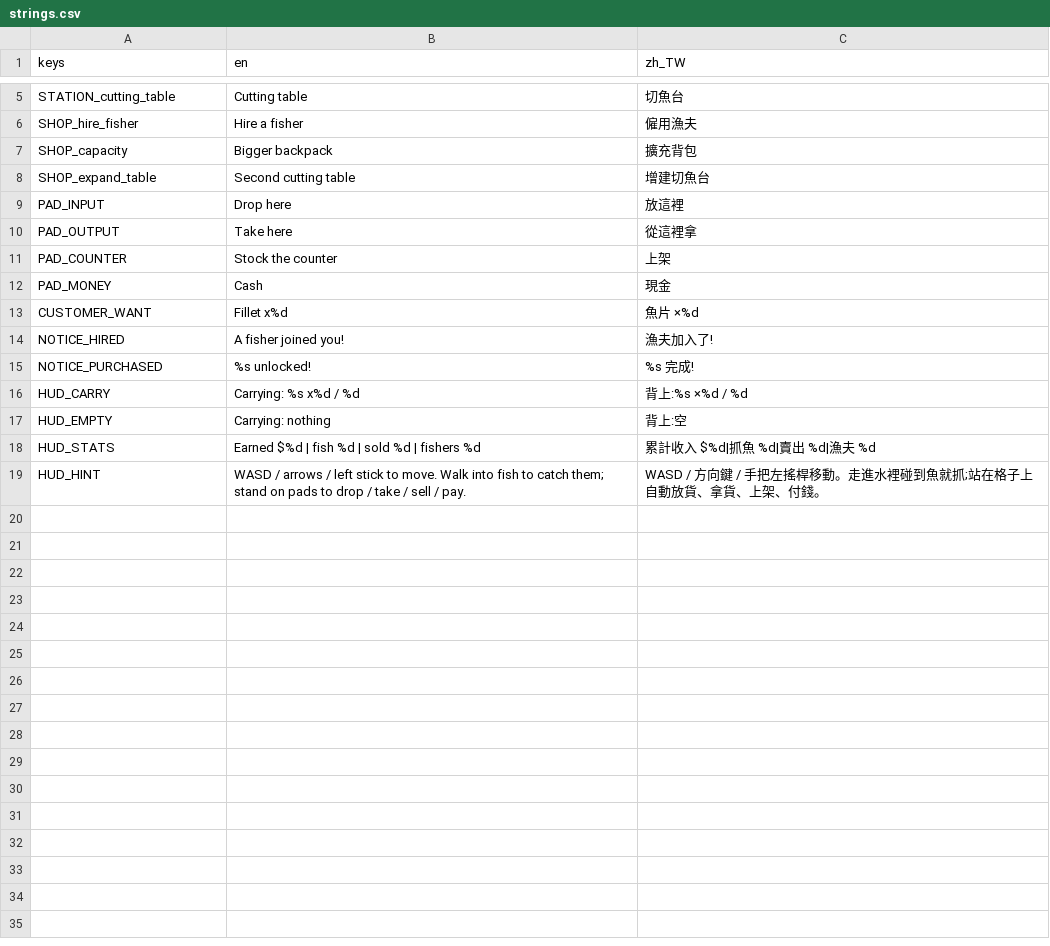
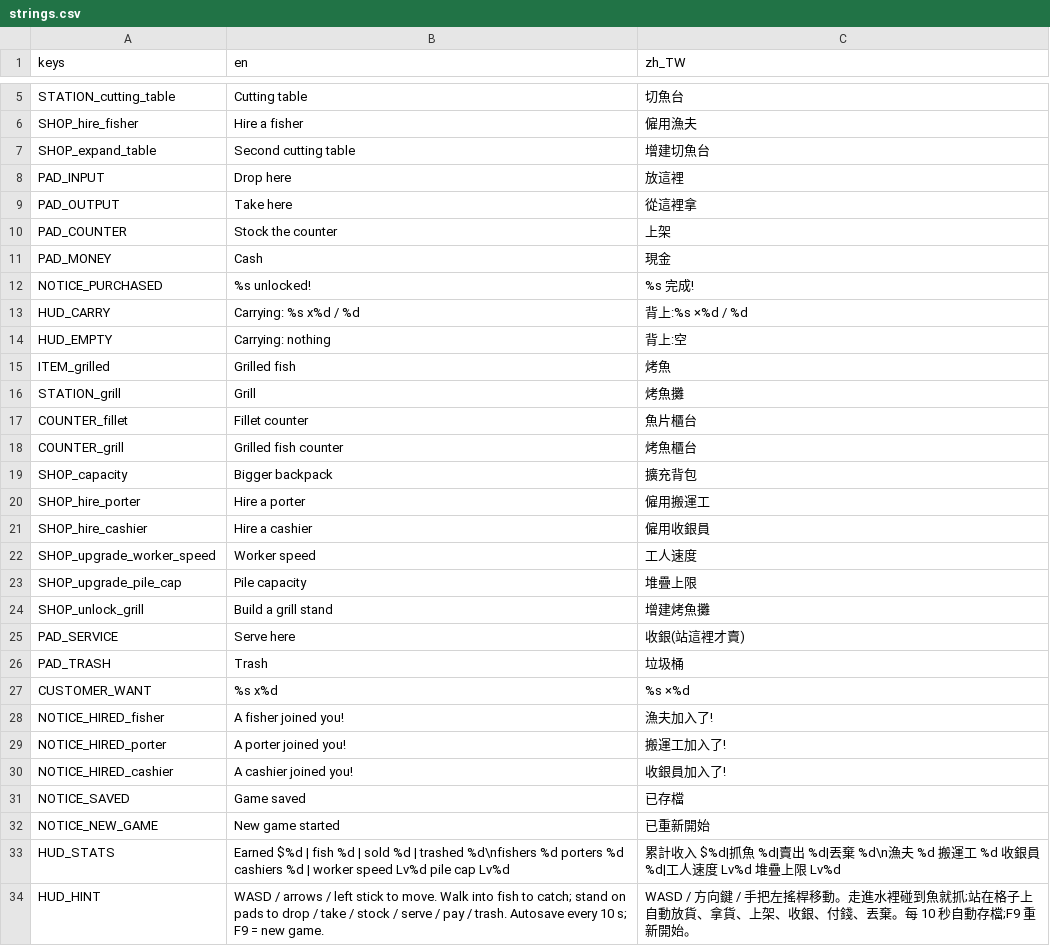
Before and after one commit to tyboy0407/manlife-play, a CSV file: data/locale/strings.csv, drawn as a sheet; only a part is shown, gaps mark what is left out.

```diff
--- a/data/locale/strings.csv
+++ b/data/locale/strings.csv
@@ -6,3 +6,2 @@ STATION_cutting_table,Cutting table,切魚台
 SHOP_hire_fisher,Hire a fisher,僱用漁夫
-SHOP_capacity,Bigger backpack,擴充背包
 SHOP_expand_table,Second cutting table,增建切魚台
@@ -12,4 +11,2 @@ PAD_COUNTER,Stock the counter,上架
 PAD_MONEY,Cash,現金
-CUSTOMER_WANT,Fillet x%d,魚片 ×%d
-NOTICE_HIRED,A fisher joined you!,漁夫加入了!
 NOTICE_PURCHASED,%s unlocked!,%s 完成!
@@ -17,3 +14,21 @@ HUD_CARRY,Carrying: %s x%d / %d,背上:%s ×%d / %d
 HUD_EMPTY,Carrying: nothing,背上:空
-HUD_STATS,Earned $%d | fish %d | sold %d | fishers %d,累計收入 $%d|抓魚 %d|賣出 %d|漁夫 %d
-HUD_HINT,WASD / arrows / left stick to move. Walk into fish to catch them; stand on pads to drop / take / sell / pay.,WASD / 方向鍵 / 手把左搖桿移動。走進水裡碰到魚就抓;站在格子上自動放貨、拿貨、上架、付錢。
+ITEM_grilled,Grilled fish,烤魚
+STATION_grill,Grill,烤魚攤
+COUNTER_fillet,Fillet counter,魚片櫃台
+COUNTER_grill,Grilled fish counter,烤魚櫃台
+SHOP_capacity,Bigger backpack,擴充背包
+SHOP_hire_porter,Hire a porter,僱用搬運工
+SHOP_hire_cashier,Hire a cashier,僱用收銀員
+SHOP_upgrade_worker_speed,Worker speed,工人速度
+SHOP_upgrade_pile_cap,Pile capacity,堆疊上限
+SHOP_unlock_grill,Build a grill stand,增建烤魚攤
+PAD_SERVICE,Serve here,收銀(站這裡才賣)
+PAD_TRASH,Trash,垃圾桶
+CUSTOMER_WANT,%s x%d,%s ×%d
+NOTICE_HIRED_fisher,A fisher joined you!,漁夫加入了!
+NOTICE_HIRED_porter,A porter joined you!,搬運工加入了!
+NOTICE_HIRED_cashier,A cashier joined you!,收銀員加入了!
+NOTICE_SAVED,Game saved,已存檔
+NOTICE_NEW_GAME,New game started,已重新開始
+HUD_STATS,Earned $%d | fish %d | sold %d | trashed %d\nfishers %d porters %d cashiers %d | worker speed Lv%d pile cap Lv%d,累計收入 $%d|抓魚 %d|賣出 %d|丟棄 %d\n漁夫 %d 搬運工 %d 收銀員 %d|工人速度 Lv%d 堆疊上限 Lv%d
+HUD_HINT,WASD / arrows / left stick to move. Walk into fish to catch; stand on pads to drop / take / stock / serve / pay / trash. Autosave every 10 s; F9 = new game.,WASD / 方向鍵 / 手把左搖桿移動。走進水裡碰到魚就抓;站在格子上自動放貨、拿貨、上架、收銀、付錢、丟棄。每 10 秒自動存檔;F9 重新開始。
```
Also changed, not shown: 32 other files.
